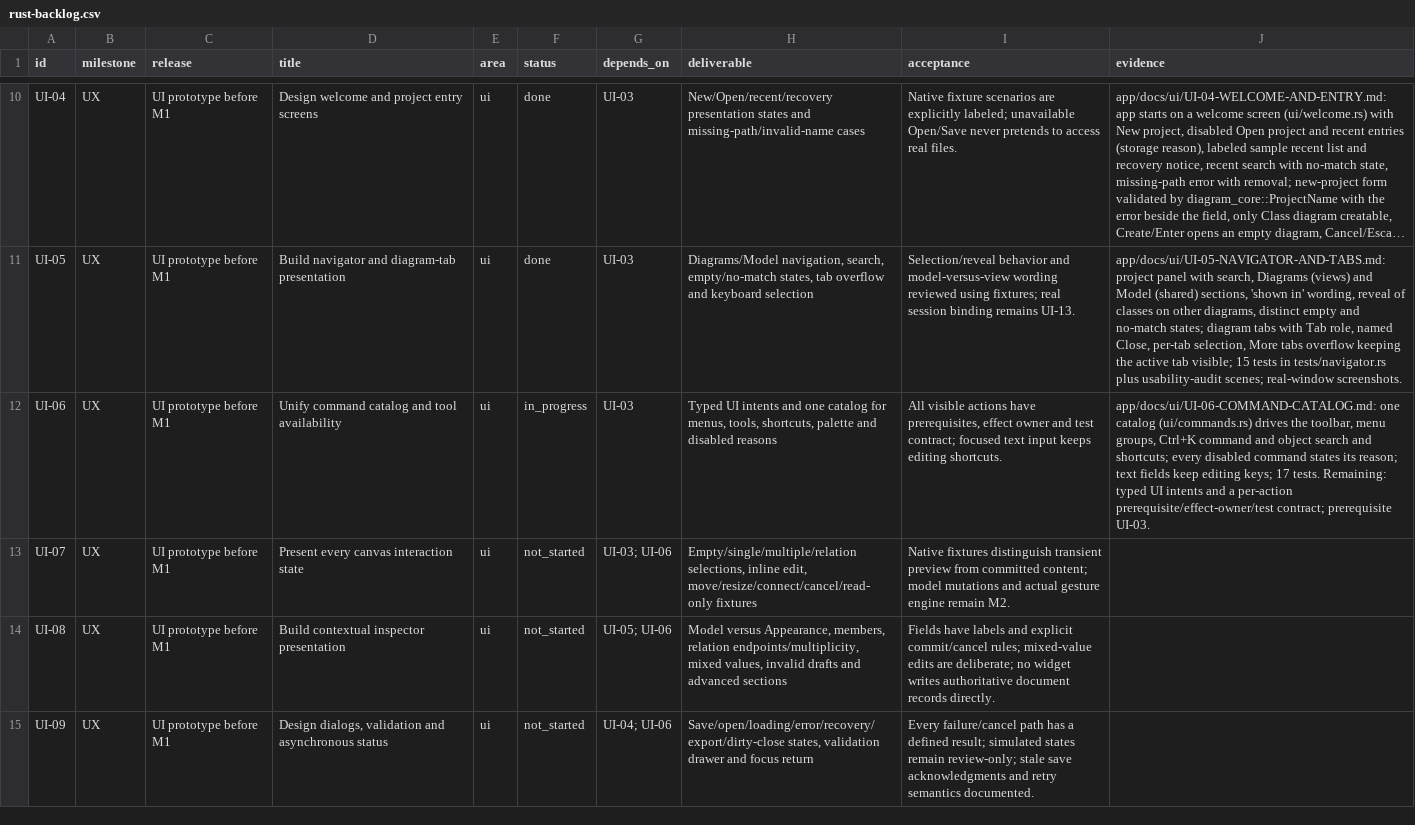
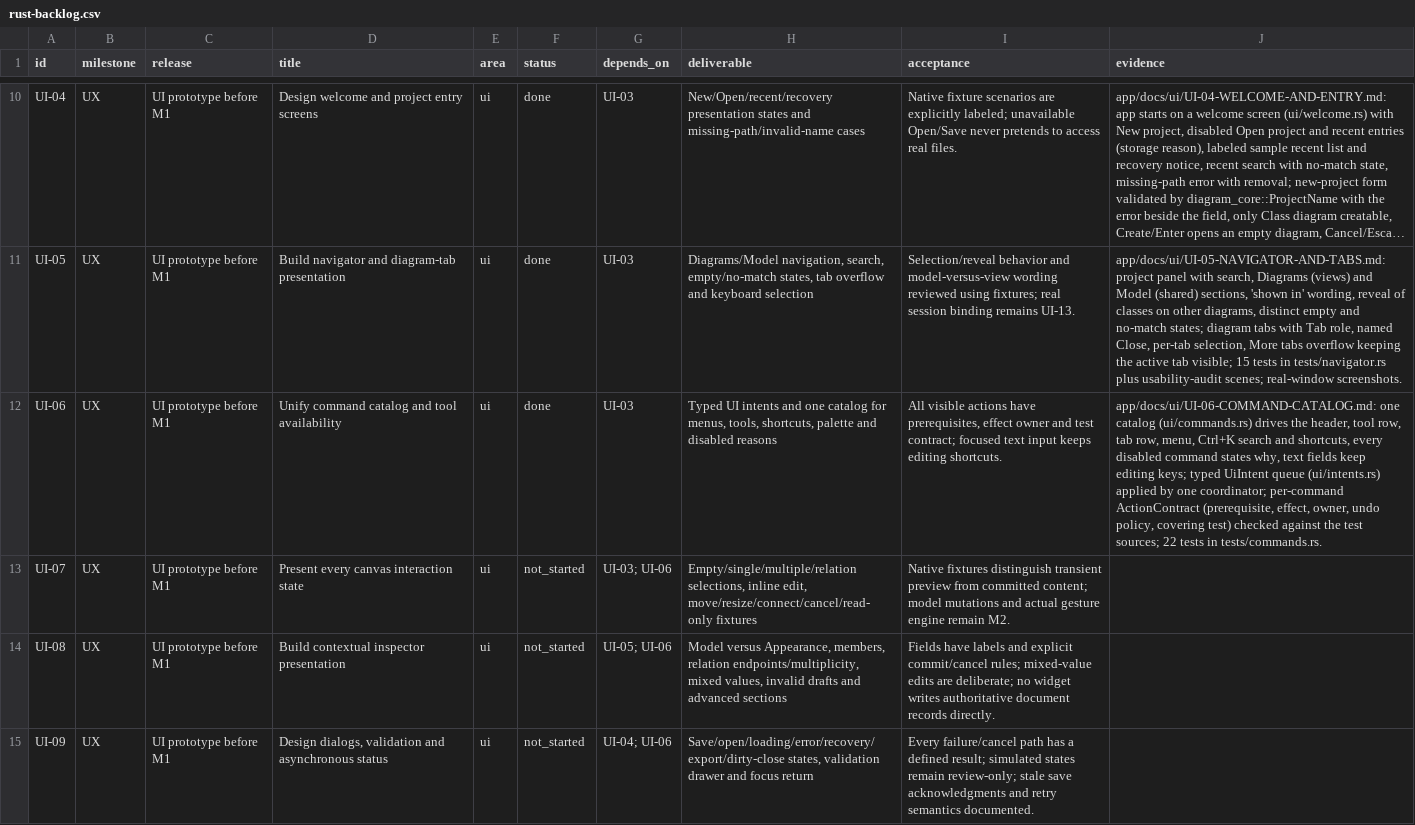
Before and after one commit to DAWAS00/Diagrams, a CSV file: plan-rust-diagram-editor/rust-backlog.csv, drawn as a sheet; only a part is shown, gaps mark what is left out; long unchanged cells end in …; the diff names each change by its address in the sheet, - before the commit and + after, or states it on an @@ line.

```diff
--- a/plan-rust-diagram-editor/rust-backlog.csv
+++ b/plan-rust-diagram-editor/rust-backlog.csv
-F12 (status): in_progress
+F12 (status): done
-J12 (evidence): …drives the toolbar, menu groups, Ctrl+K command and object search and shortcuts; every disabled command states its reason; text fields keep editing keys; 17 tests. Remaining: typed UI intents and a per-action prerequisite/effect-owner/test contract; prerequisite UI-03.
+J12 (evidence): …drives the header, tool row, tab row, menu, Ctrl+K search and shortcuts, every disabled command states why, text fields keep editing keys; typed UiIntent queue (ui/intents.rs) applied by one coordinator; per-command ActionContract (prerequisite, effect, owner, undo policy, covering test) checked against the test sources; 22 tests in tests/commands.rs.
```
Also changed, not shown: 10 other files.
